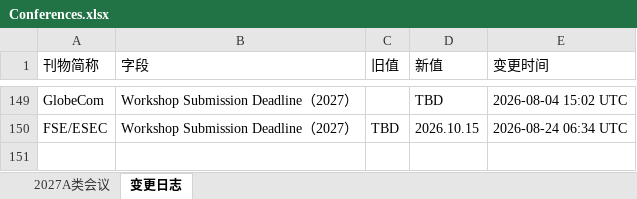
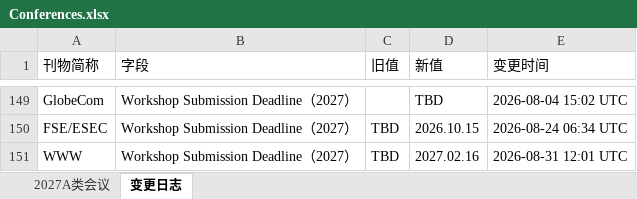
Before and after one commit to Suri628/ConferenceTracker, an Excel workbook: data/Conferences.xlsx, sheet 变更日志, drawn as a sheet; only a part is shown, gaps mark what is left out; values as stored, in another font and other column widths than the file's, no borders; the diff names each change by its address in the sheet, - before the commit and + after, or states it on an @@ line.

```diff
--- a/data/Conferences.xlsx (sheet 变更日志)
+++ b/data/Conferences.xlsx (sheet 变更日志)
+row 151: WWW | Workshop Submission Deadline（2027） | TBD | 2027.02.16 | 2026-08-31 12:01 UTC
```
Also changed, not shown: sheet 2027A类会议.
